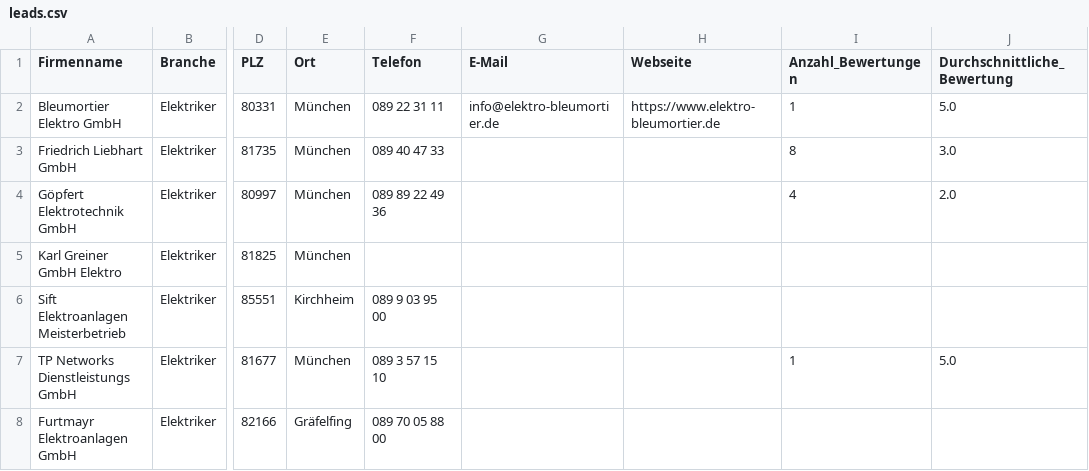
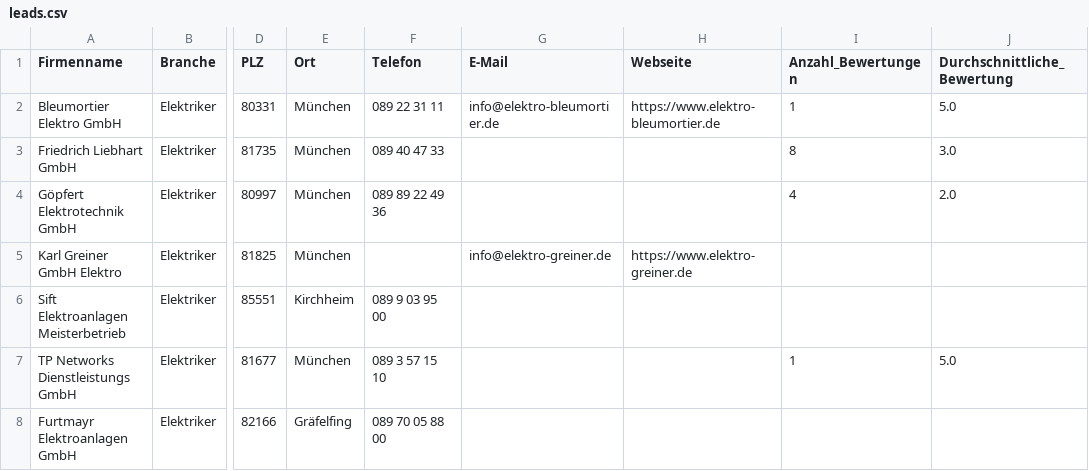
Before and after one commit to nischlumpf/mahnungsmeister, a CSV file: my-app/leads.csv, drawn as a sheet; only a part is shown, gaps mark what is left out; the diff names each change by its address in the sheet, - before the commit and + after, or states it on an @@ line.

Commit message:
Add email for Karl Greiner GmbH Elektro

```diff
--- a/my-app/leads.csv
+++ b/my-app/leads.csv
-G5 (E-Mail): (empty)
+G5 (E-Mail): info@elektro-greiner.de
-H5 (Webseite): (empty)
+H5 (Webseite): https://www.elektro-greiner.de
```
